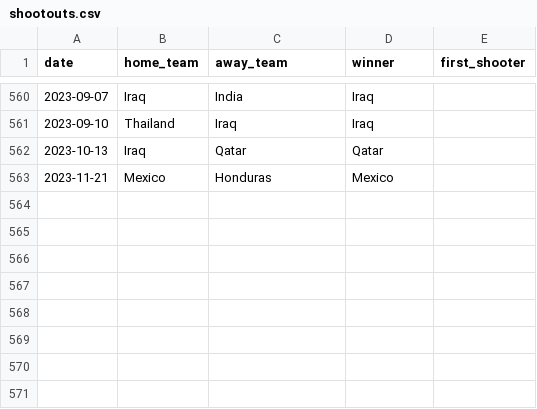
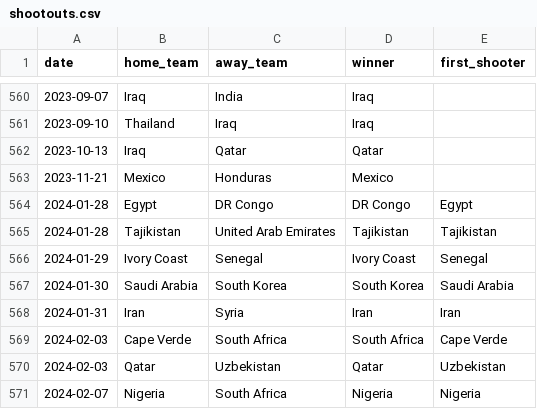
Before and after one commit to martj42/international_results, a CSV file: shootouts.csv, drawn as a sheet; only a part is shown, gaps mark what is left out.

```diff
--- a/shootouts.csv
+++ b/shootouts.csv
@@ -563 +563,9 @@ date,home_team,away_team,winner,first_shooter
 2023-11-21,Mexico,Honduras,Mexico,
+2024-01-28,Egypt,DR Congo,DR Congo,Egypt
+2024-01-28,Tajikistan,United Arab Emirates,Tajikistan,Tajikistan
+2024-01-29,Ivory Coast,Senegal,Ivory Coast,Senegal
+2024-01-30,Saudi Arabia,South Korea,South Korea,Saudi Arabia
+2024-01-31,Iran,Syria,Iran,Iran
+2024-02-03,Cape Verde,South Africa,South Africa,Cape Verde
+2024-02-03,Qatar,Uzbekistan,Qatar,Uzbekistan
+2024-02-07,Nigeria,South Africa,Nigeria,Nigeria
```
Also changed, not shown: 2 other files.
